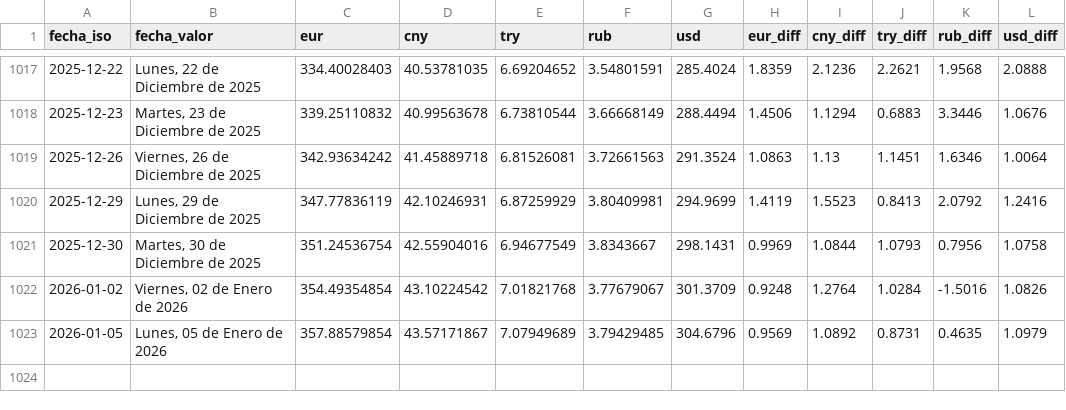
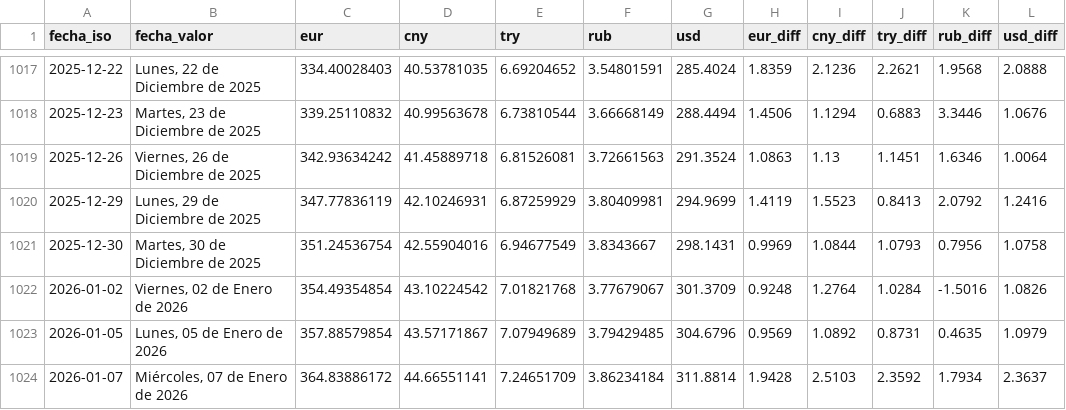
Before and after one commit to ESuarezPeraza/API-BCV, a CSV file: historial_bcv.csv, drawn as a sheet; only a part is shown, gaps mark what is left out; the diff names each change by its address in the sheet, - before the commit and + after, or states it on an @@ line.

Commit message:
Actualización automática de tasa BCV

```diff
--- a/historial_bcv.csv
+++ b/historial_bcv.csv
+row 1024: 2026-01-07 | Miércoles, 07 de Enero de 2026 | 364.83886172 | 44.66551141 | 7.24651709 | 3.86234184 | 311.8814 | 1.9428 | 2.5103 | 2.3592 | 1.7934 | 2.3637
```
